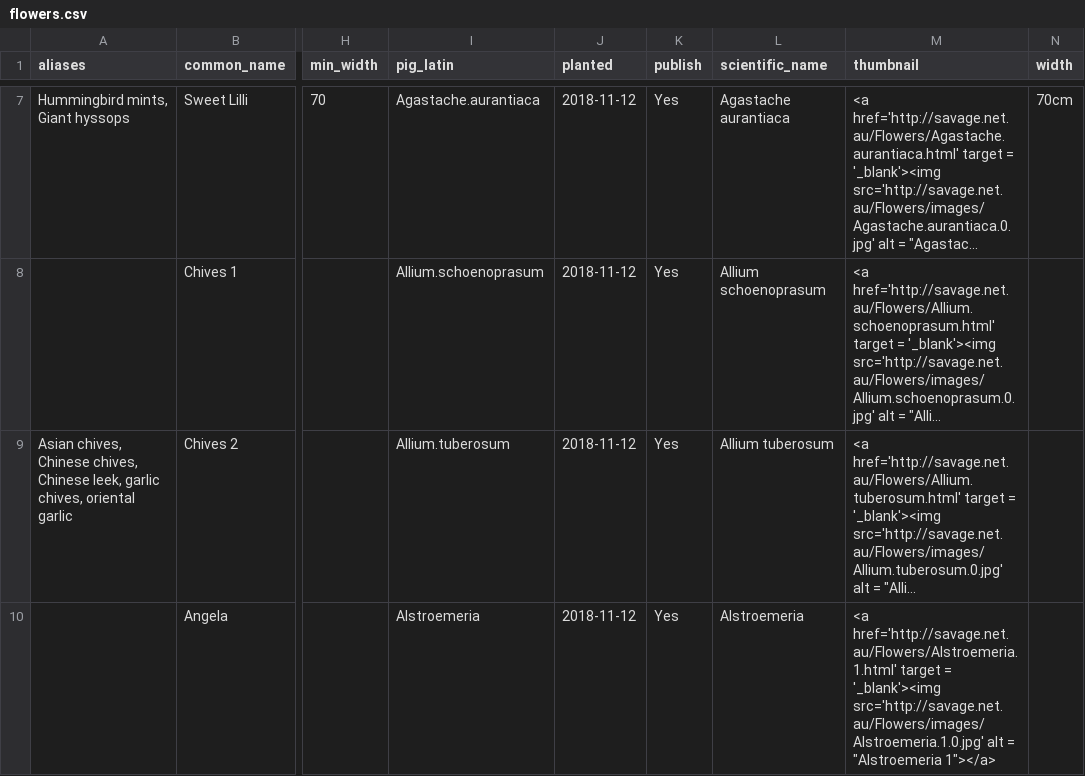
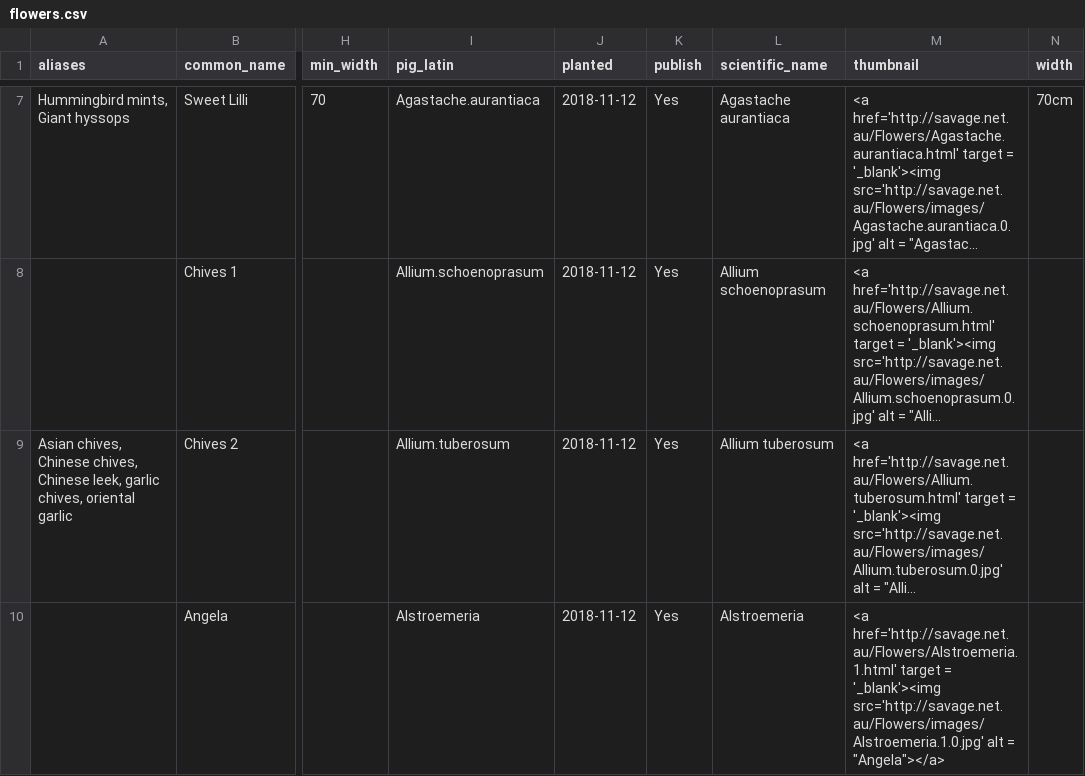
Before and after one commit to ronsavage/WWW-Garden-Design, a CSV file: data/flowers.csv, drawn as a sheet; only a part is shown, gaps mark what is left out; long unchanged cells end in …; the diff covers the shown part only; the diff names each change by its address in the sheet, - before the commit and + after, or states it on an @@ line.

```diff
--- a/data/flowers.csv
+++ b/data/flowers.csv
-M10 (thumbnail): …alt = "Alstroemeria 1"></a>
+M10 (thumbnail): …alt = "Angela"></a>
```
Also changed, not shown: 9 edited cells elsewhere in this file, data/attributes.1.csv, data/attributes.csv, 10 other files.
